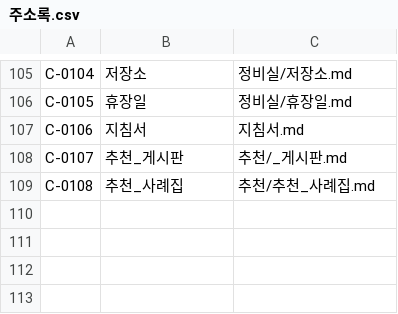
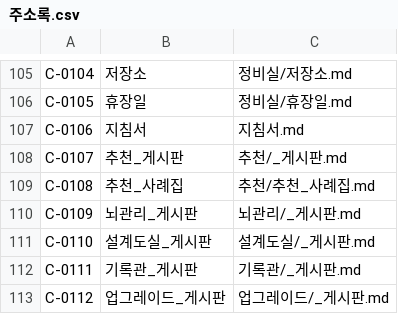
Before and after one commit to frel7022-png/orchestra, a CSV file: 뇌_초안/뇌관리/주소록.csv, drawn as a sheet; only a part is shown, gaps mark what is left out; the diff names each change by its address in the sheet, - before the commit and + after, or states it on an @@ line.

```diff
--- a/뇌_초안/뇌관리/주소록.csv
+++ b/뇌_초안/뇌관리/주소록.csv
+row 110: C-0109 | 뇌관리_게시판 | 뇌관리/_게시판.md
+row 111: C-0110 | 설계도실_게시판 | 설계도실/_게시판.md
+row 112: C-0111 | 기록관_게시판 | 기록관/_게시판.md
+row 113: C-0112 | 업그레이드_게시판 | 업그레이드/_게시판.md
```
Also changed, not shown: 11 other files.
